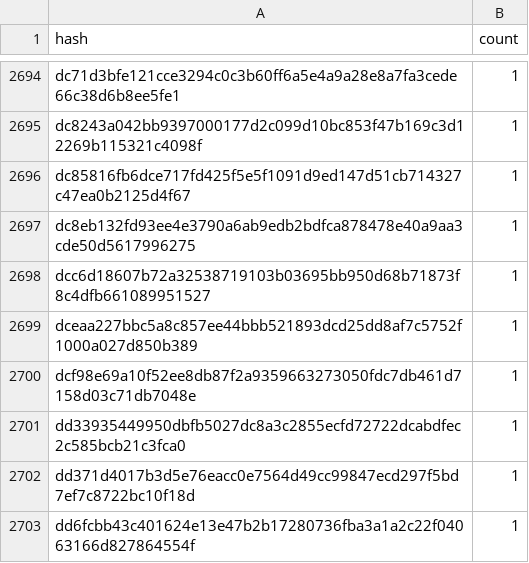
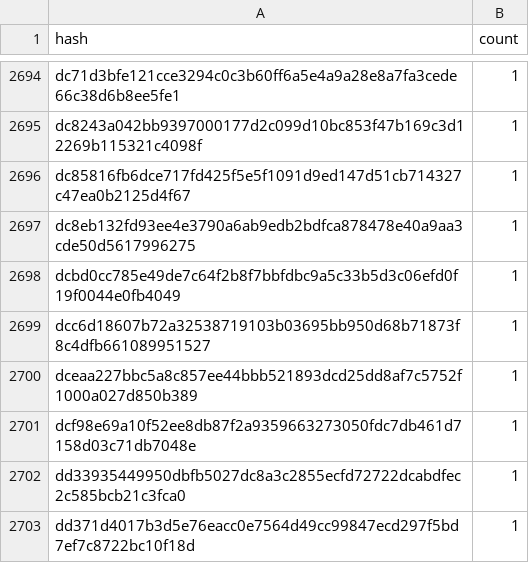
Before and after one commit to stellar-experimental/contract-wasms, a CSV file: analysis/dupe-code.csv, drawn as a sheet; only a part is shown, gaps mark what is left out; the shorter side is filled out with more unchanged rows.

```diff
--- a/analysis/dupe-code.csv
+++ b/analysis/dupe-code.csv
@@ -2697,2 +2697,3 @@ dc85816fb6dce717fd425f5e5f1091d9ed147d51cb714327c47ea0b2125d4f67,1
 dc8eb132fd93ee4e3790a6ab9edb2bdfca878478e40a9aa3cde50d5617996275,1
+dcbd0cc785e49de7c64f2b8f7bbfdbc9a5c33b5d3c06efd0f19f0044e0fb4049,1
 dcc6d18607b72a32538719103b03695bb950d68b71873f8c4dfb661089951527,1
```
Also changed, not shown: analysis/count_instances_per_wasm.csv, analysis/dupe-sections.csv, 20 other files.
